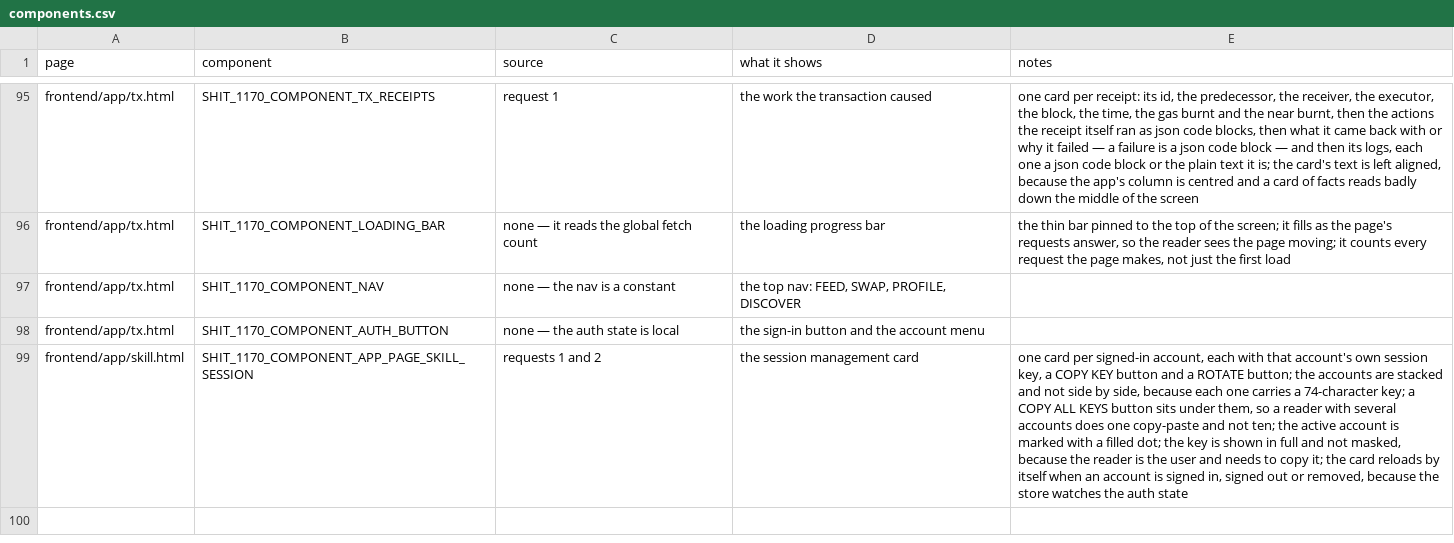
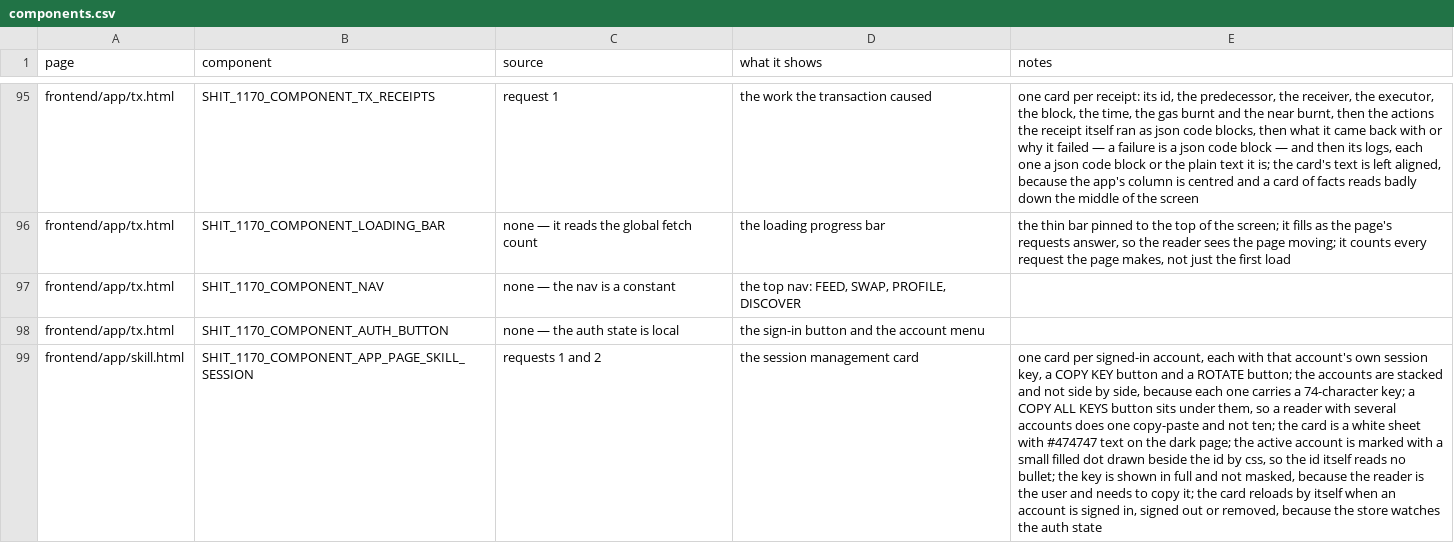
Before and after one commit to huggiesdotnear/huggies-rex-engine, a CSV file: DOCS/PAGES/components.csv, drawn as a sheet; only a part is shown, gaps mark what is left out; the diff names each change by its address in the sheet, - before the commit and + after, or states it on an @@ line.

Commit message:
style(skill): white session card with grey text and no bullet
the session management card is now a white sheet on the dark page,
with its text in the app's #474747 grey.

the account id no longer carries a written bullet. the ● and ○
characters are gone, and the active account is marked by a small
dot drawn by css beside the id, so the id reads as a clean id.

the error text was a light red that could not be read on white, so
it is a darker red now.

```diff
--- a/DOCS/PAGES/components.csv
+++ b/DOCS/PAGES/components.csv
-E99 (notes): …ten; the active account is marked with a filled dot; the key…
+E99 (notes): …ten; the card is a white sheet with #474747 text on the dark page; the active account is marked with a small filled dot drawn beside the id by css, so the id itself reads no bullet; the key…
```
Also changed, not shown: 2 other files.
